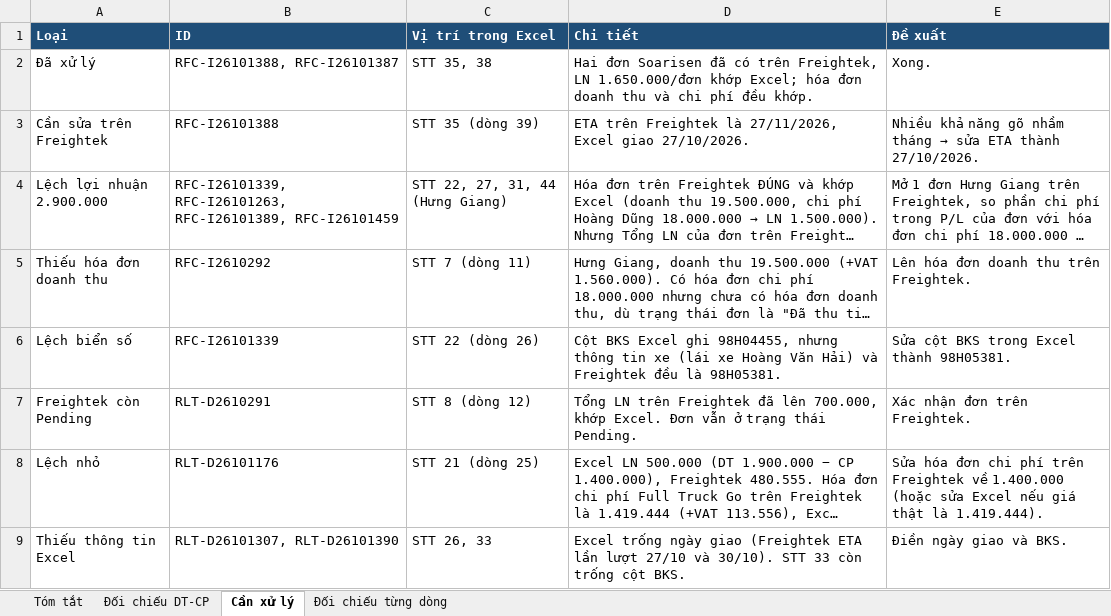
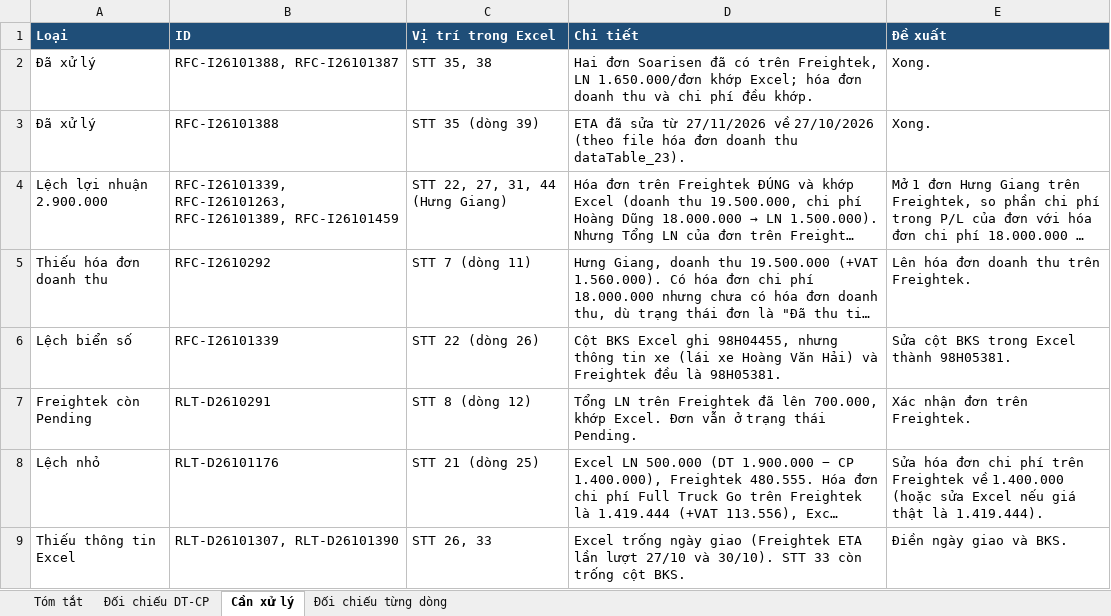
Before and after one commit to floranguyenatc-design/Du-an-Trang, an Excel workbook: 09-CONG-TY-LOGISTICS-FTG/DOI-CHIEU-T10-NGOC-ANH-2026-11-03.xlsx, sheet Cần xử lý, drawn as a sheet; long unchanged cells end in …; values as stored, in another font and other column widths than the file's, no borders; the diff names each change by its address in the sheet, - before the commit and + after, or states it on an @@ line.

```diff
--- a/09-CONG-TY-LOGISTICS-FTG/DOI-CHIEU-T10-NGOC-ANH-2026-11-03.xlsx (sheet Cần xử lý)
+++ b/09-CONG-TY-LOGISTICS-FTG/DOI-CHIEU-T10-NGOC-ANH-2026-11-03.xlsx (sheet Cần xử lý)
-A3 (Loại): Cần sửa trên Freightek
+A3 (Loại): Đã xử lý
-D3 (Chi tiết): ETA trên Freightek là 27/11/2026, Excel giao 27/10/2026.
+D3 (Chi tiết): ETA đã sửa từ 27/11/2026 về 27/10/2026 (theo file hóa đơn doanh thu dataTable_23).
@@ E3 (Đề xuất): Nhiều khả năng gõ nhầm tháng → sửa ETA thành 27/10/2026. → Xong. @@
```
Also changed, not shown: sheet Đối chiếu từng dòng, sheet Đối chiếu DT-CP.
